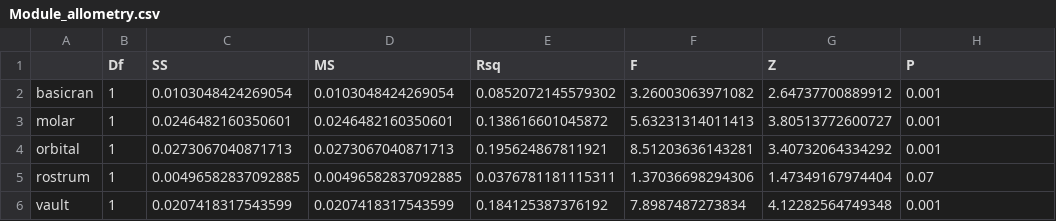
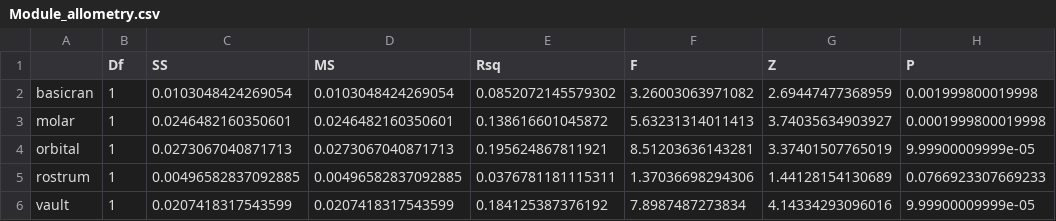
Before and after one commit to miracleray/eco-rodents, a CSV file: Data/Results/Module_allometry.csv, drawn as a sheet.

Commit message:
The allometry results were accidentally placed into the bin folder and had some old redundant code
Deleted some code from teh file that seems to double up with PCA and screeplot code; added the allometry results into the analyses files

```diff
--- a/Data/Results/Module_allometry.csv
+++ b/Data/Results/Module_allometry.csv
@@ -1,6 +1,6 @@
 "","Df","SS","MS","Rsq","F","Z","P"
-"basicran",1,0.0103048424269054,0.0103048424269054,0.0852072145579302,3.26003063971082,2.64737700889912,0.001
-"molar",1,0.0246482160350601,0.0246482160350601,0.138616601045872,5.63231314011413,3.80513772600727,0.001
-"orbital",1,0.0273067040871713,0.0273067040871713,0.195624867811921,8.51203636143281,3.40732064334292,0.001
-"rostrum",1,0.00496582837092885,0.00496582837092885,0.0376781181115311,1.37036698294306,1.47349167974404,0.07
-"vault",1,0.0207418317543599,0.0207418317543599,0.184125387376192,7.8987487273834,4.12282564749348,0.001
+"basicran",1,0.0103048424269054,0.0103048424269054,0.0852072145579302,3.26003063971082,2.69447477368959,0.001999800019998
+"molar",1,0.0246482160350601,0.0246482160350601,0.138616601045872,5.63231314011413,3.74035634903927,0.0001999800019998
+"orbital",1,0.0273067040871713,0.0273067040871713,0.195624867811921,8.51203636143281,3.37401507765019,9.99900009999e-05
+"rostrum",1,0.00496582837092885,0.00496582837092885,0.0376781181115311,1.37036698294306,1.44128154130689,0.0766923307669233
+"vault",1,0.0207418317543599,0.0207418317543599,0.184125387376192,7.8987487273834,4.14334293096016,9.99900009999e-05
```
Also changed, not shown: 6 other files.
